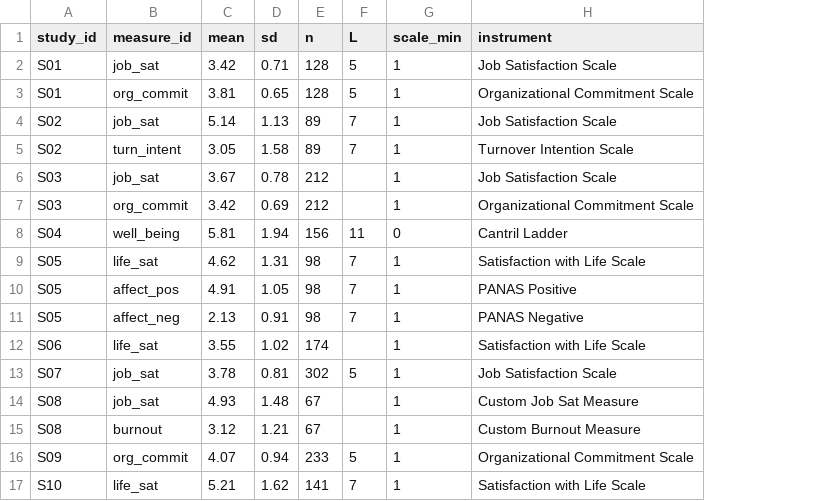
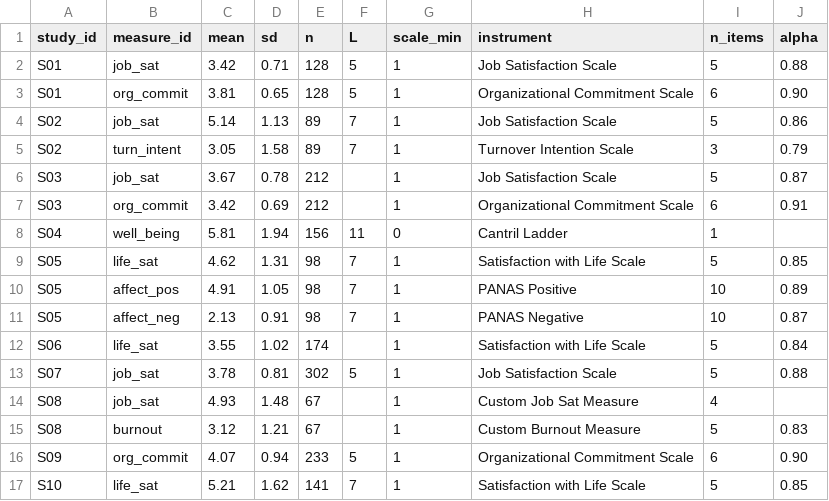
Before and after one commit to micametar/scaleL, a CSV file: inst/extdata/sample_data.csv, drawn as a sheet; the diff names each change by its address in the sheet, - before the commit and + after, or states it on an @@ line.

```diff
--- a/inst/extdata/sample_data.csv
+++ b/inst/extdata/sample_data.csv
+column I (n_items), rows 2-17: 5 | 6 | 5 | 3 | 5 | 6 | 1 | 5 | 10 | 10 | 5 | 5 | 4 | 5 | 6 | 5
+column J (alpha), rows 2-17: 0.88 | 0.90 | 0.86 | 0.79 | 0.87 | 0.91 |  | 0.85 | 0.89 | 0.87 | 0.84 | 0.88 |  | 0.83 | 0.90 | 0.85
```
Also changed, not shown: 43 other files.
